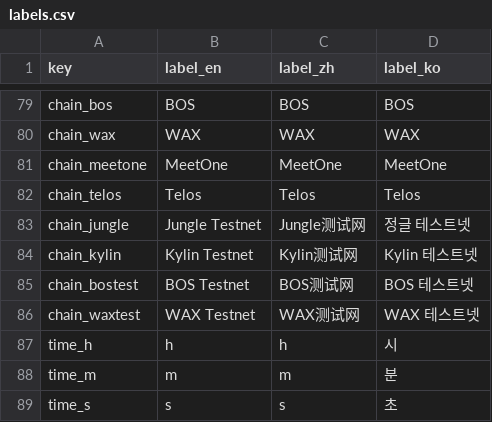
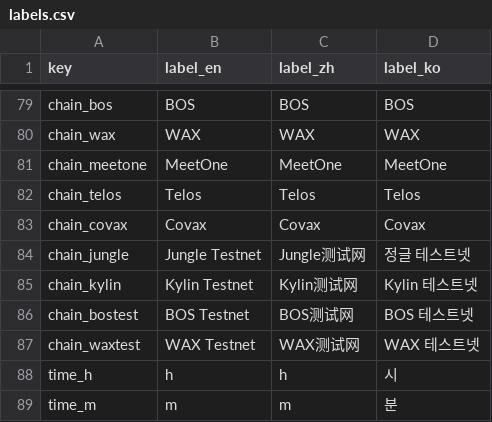
Before and after one commit to EOS-Nation/bpvalidate, a CSV file: config/labels.csv, drawn as a sheet; only a part is shown, gaps mark what is left out; the shorter side is filled out with more unchanged rows; the diff names each change by its address in the sheet, - before the commit and + after, or states it on an @@ line.

```diff
--- a/config/labels.csv
+++ b/config/labels.csv
+row 83: chain_covax | Covax | Covax | Covax
```
Also changed, not shown: config/chains.csv, 1 other file.
